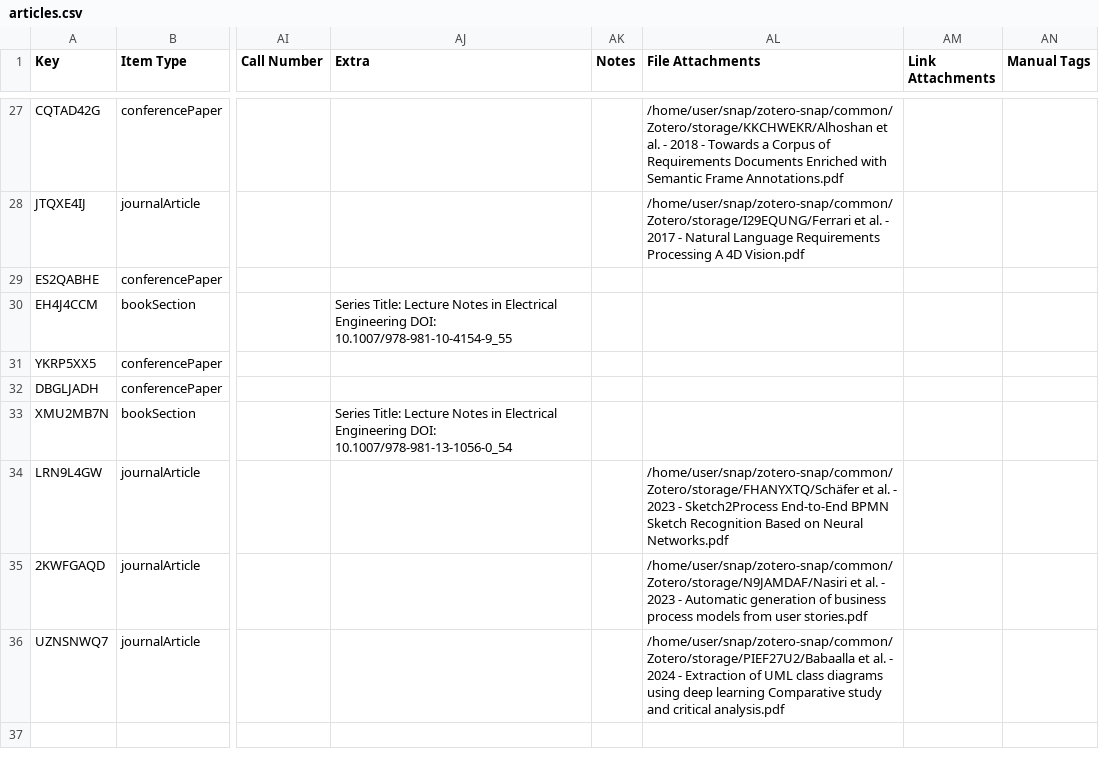
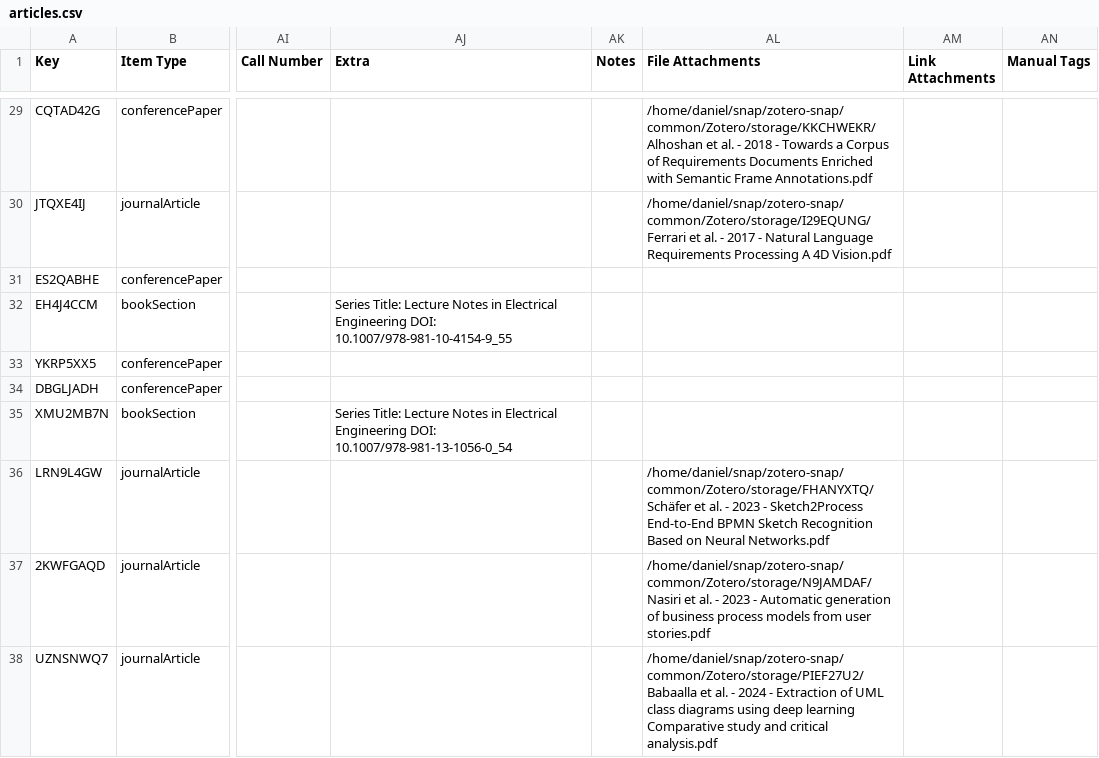
Before and after one commit to danimaniarqsoft/generative-ai-research, a CSV file: systematic-literature-review/data/articles.csv, drawn as a sheet; only a part is shown, gaps mark what is left out; addresses are those after the commit; the diff covers the shown part only; the diff names each change by its address in the sheet, - before the commit and + after, or states it on an @@ line.

```diff
--- a/systematic-literature-review/data/articles.csv
+++ b/systematic-literature-review/data/articles.csv
-AL29 (File Attachments): /home/user/snap/zotero-snap/common/Zotero/storage/KKCHWEKR/Alhoshan et al.…
+AL29 (File Attachments): /home/daniel/snap/zotero-snap/common/Zotero/storage/KKCHWEKR/Alhoshan et al.…
-AL30 (File Attachments): /home/user/snap/zotero-snap/common/Zotero/storage/I29EQUNG/Ferrari et al.…
+AL30 (File Attachments): /home/daniel/snap/zotero-snap/common/Zotero/storage/I29EQUNG/Ferrari et al.…
-AL36 (File Attachments): /home/user/snap/zotero-snap/common/Zotero/storage/FHANYXTQ/Schäfer et al.…
+AL36 (File Attachments): /home/daniel/snap/zotero-snap/common/Zotero/storage/FHANYXTQ/Schäfer et al.…
-AL37 (File Attachments): /home/user/snap/zotero-snap/common/Zotero/storage/N9JAMDAF/Nasiri et al.…
+AL37 (File Attachments): /home/daniel/snap/zotero-snap/common/Zotero/storage/N9JAMDAF/Nasiri et al.…
-AL38 (File Attachments): /home/user/snap/zotero-snap/common/Zotero/storage/PIEF27U2/Babaalla et al.…
+AL38 (File Attachments): /home/daniel/snap/zotero-snap/common/Zotero/storage/PIEF27U2/Babaalla et al.…
```
Also changed, not shown: 2 added rows and 26 edited cells elsewhere in this file, 2 other files.
